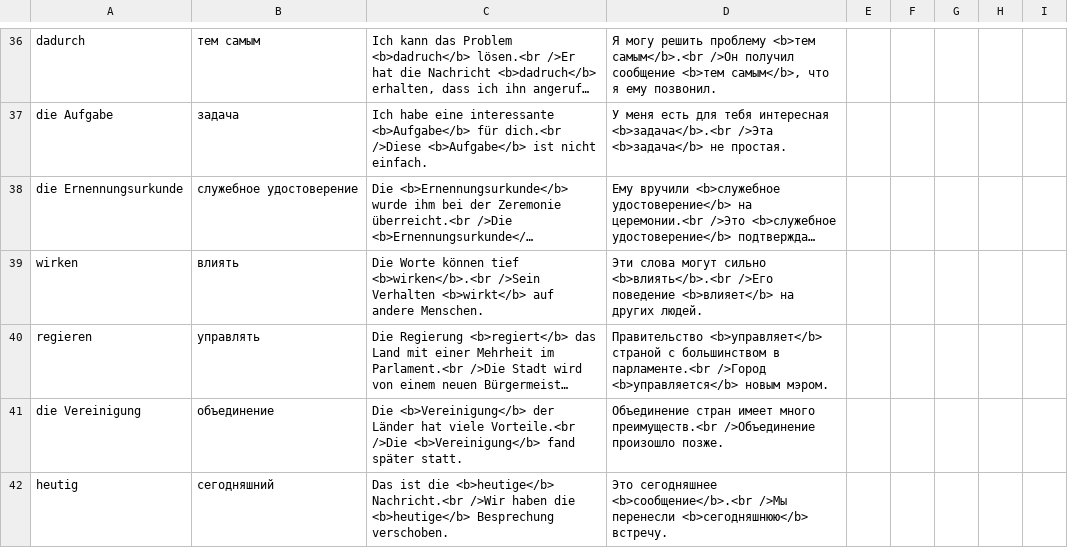
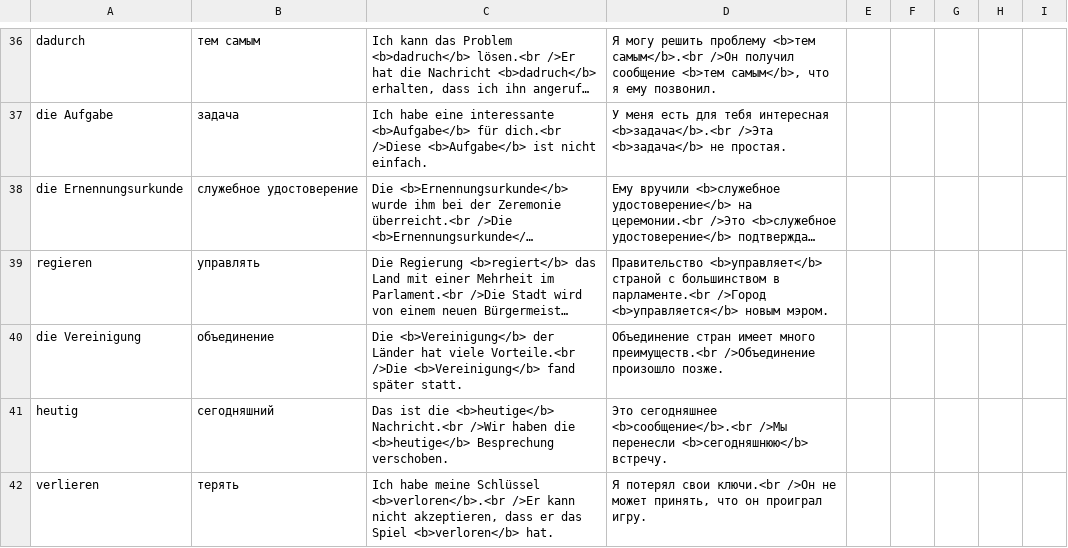
Before and after one commit to thebix/deutsch, a CSV file: app/anki/import/020-einbuergerungstest.csv, drawn as a sheet; only a part is shown, gaps mark what is left out; the shorter side is filled out with more unchanged rows; long unchanged cells end in …; the diff names each change by its address in the sheet, - before the commit and + after, or states it on an @@ line.

```diff
--- a/app/anki/import/020-einbuergerungstest.csv
+++ b/app/anki/import/020-einbuergerungstest.csv
-row 39: wirken | влиять | Die Worte können tief <b>wirken</b>.<br />Sein Verhalten <b>wirkt</b> auf andere Menschen. | Эти слова могут сильно <b>влиять</b>.<br />Его поведение <b>влияет</b> на других людей.
```
Also changed, not shown: app/anki/import/001-conjunctions.csv, app/anki/import/009-daria.csv, 6 other files.
